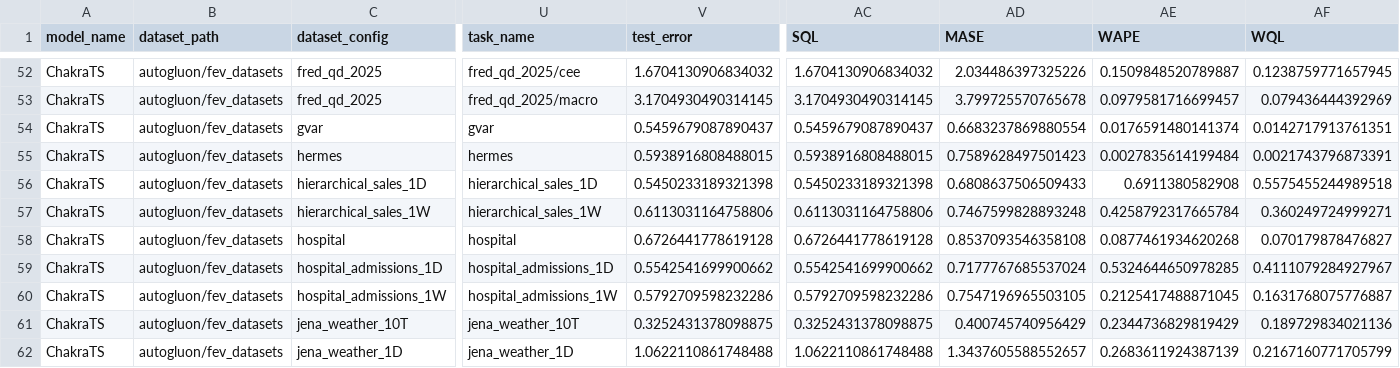
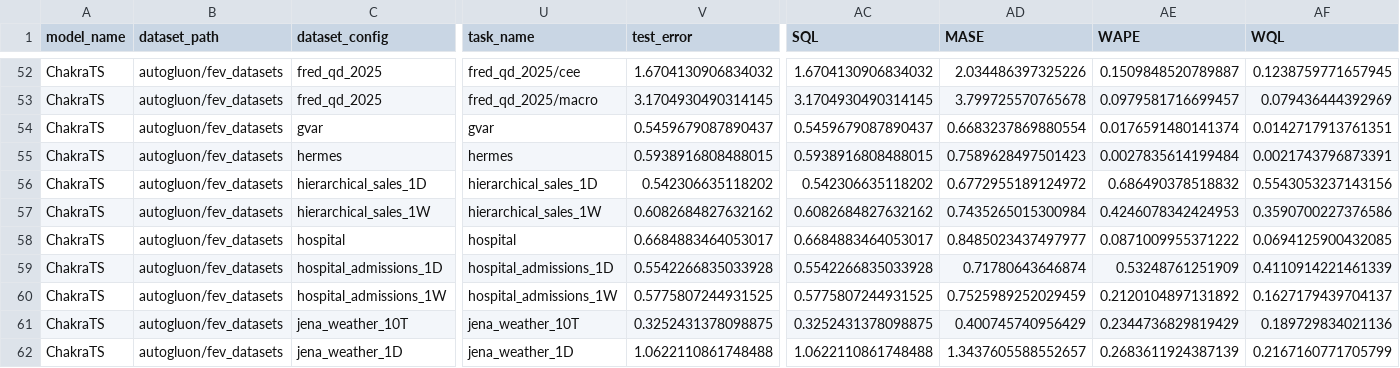
Before and after one commit to autogluon/fev, a CSV file: benchmarks/fev_bench/results/chakrats_api.csv, drawn as a sheet; only a part is shown, gaps mark what is left out; the diff covers the shown part only; the diff names each change by its address in the sheet, - before the commit and + after, or states it on an @@ line.

```diff
--- a/benchmarks/fev_bench/results/chakrats_api.csv
+++ b/benchmarks/fev_bench/results/chakrats_api.csv
-V56 (test_error): 0.5450233189321398
+V56 (test_error): 0.542306635118202
-AC56 (SQL): 0.5450233189321398
+AC56 (SQL): 0.542306635118202
-AD56 (MASE): 0.6808637506509433
+AD56 (MASE): 0.6772955189124972
-AE56 (WAPE): 0.6911380582908
+AE56 (WAPE): 0.686490378518832
-AF56 (WQL): 0.5575455244989518
+AF56 (WQL): 0.5543053237143156
-V57 (test_error): 0.6113031164758806
+V57 (test_error): 0.6082684827632162
-AC57 (SQL): 0.6113031164758806
+AC57 (SQL): 0.6082684827632162
-AD57 (MASE): 0.7467599828893248
+AD57 (MASE): 0.7435265015300984
-AE57 (WAPE): 0.4258792317665784
+AE57 (WAPE): 0.4246078342424953
-AF57 (WQL): 0.360249724999271
+AF57 (WQL): 0.3590700227376586
-V58 (test_error): 0.6726441778619128
+V58 (test_error): 0.6684883464053017
-AC58 (SQL): 0.6726441778619128
+AC58 (SQL): 0.6684883464053017
-AD58 (MASE): 0.8537093546358108
+AD58 (MASE): 0.8485023437497977
-AE58 (WAPE): 0.0877461934620268
+AE58 (WAPE): 0.0871009955371222
-AF58 (WQL): 0.070179878476827
+AF58 (WQL): 0.0694125900432085
-V59 (test_error): 0.5542541699900662
+V59 (test_error): 0.5542266835033928
-AC59 (SQL): 0.5542541699900662
+AC59 (SQL): 0.5542266835033928
-AD59 (MASE): 0.7177767685537024
+AD59 (MASE): 0.71780643646874
-AE59 (WAPE): 0.5324644650978285
+AE59 (WAPE): 0.53248761251909
-AF59 (WQL): 0.4111079284927967
+AF59 (WQL): 0.4110914221461339
-V60 (test_error): 0.5792709598232286
+V60 (test_error): 0.5775807244931525
-AC60 (SQL): 0.5792709598232286
+AC60 (SQL): 0.5775807244931525
-AD60 (MASE): 0.7547196965503105
+AD60 (MASE): 0.7525989252029459
-AE60 (WAPE): 0.2125417488871045
+AE60 (WAPE): 0.2120104897131892
-AF60 (WQL): 0.1631768075776887
+AF60 (WQL): 0.1627179439704137
```
Also changed, not shown: 135 edited cells elsewhere in this file.
